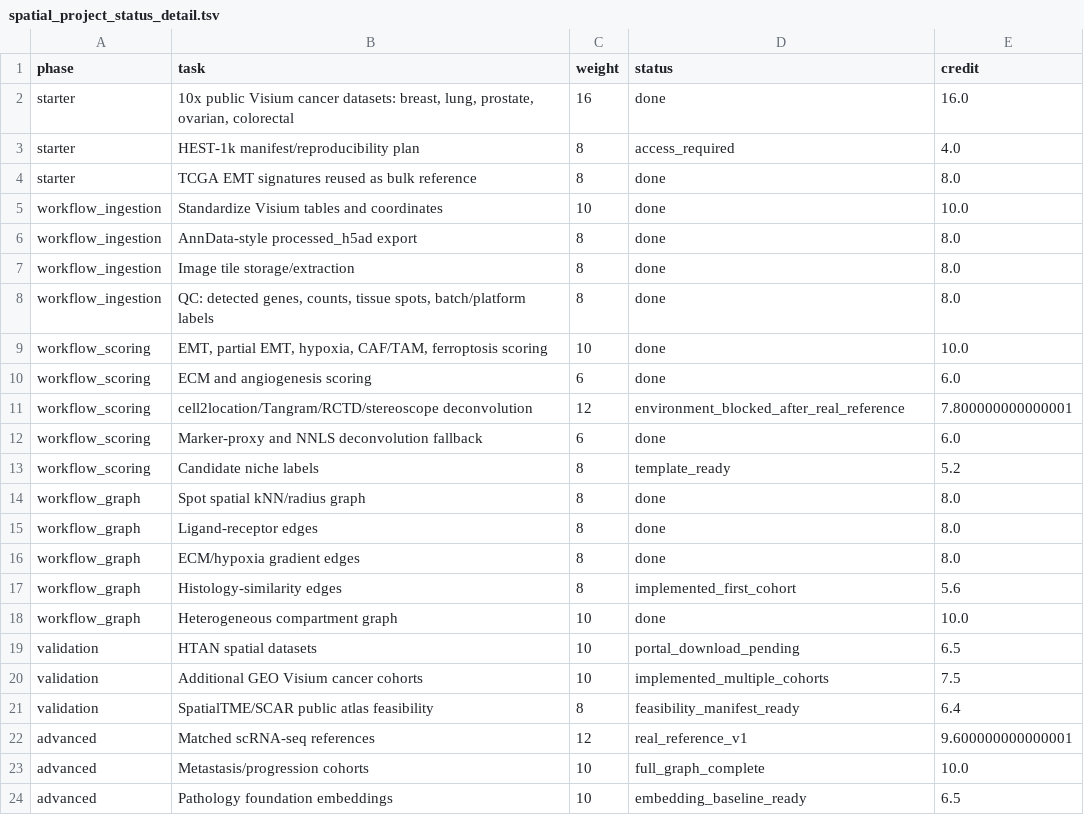
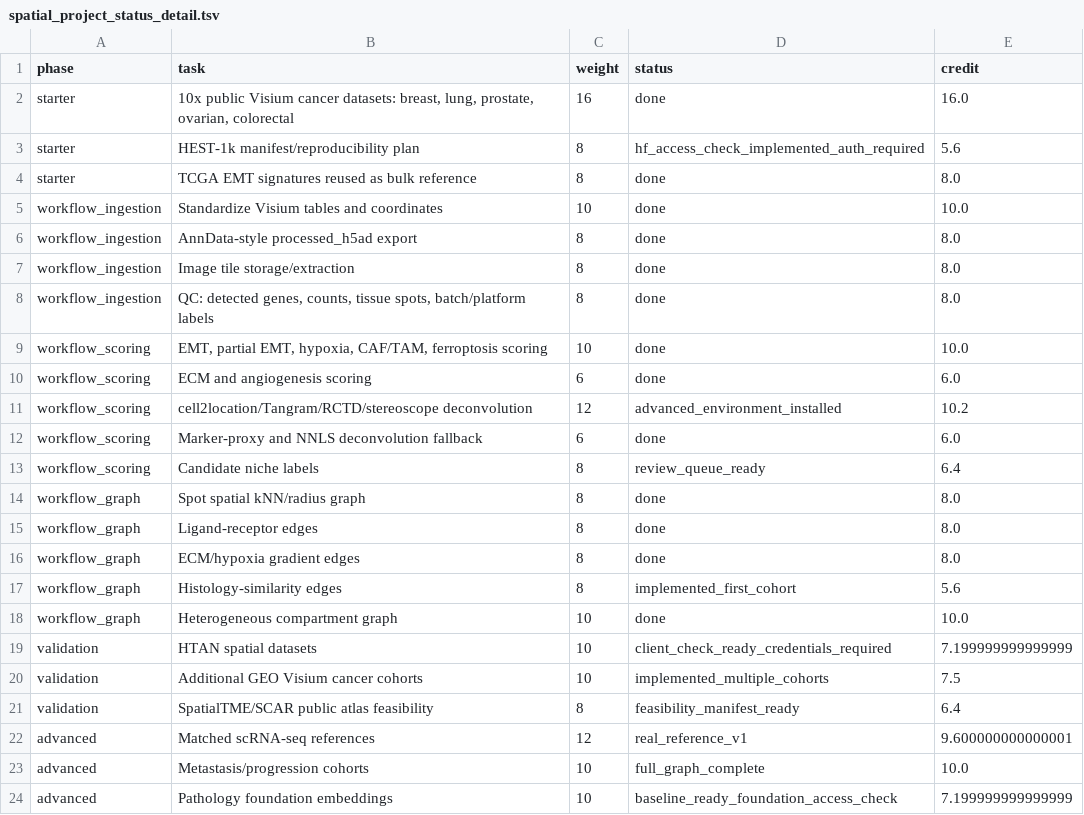
Before and after one commit to rahulsarate/ai-in-cancer-drug-discovery, a TSV file: data/processed/spatial_emt_niche_gnn_project_status/spatial_project_status_detail.tsv, drawn as a sheet.

```diff
--- a/data/processed/spatial_emt_niche_gnn_project_status/spatial_project_status_detail.tsv
+++ b/data/processed/spatial_emt_niche_gnn_project_status/spatial_project_status_detail.tsv
@@ -2,3 +2,3 @@ phase	task	weight	status	credit
 starter	10x public Visium cancer datasets: breast, lung, prostate, ovarian, colorectal	16	done	16.0
-starter	HEST-1k manifest/reproducibility plan	8	access_required	4.0
+starter	HEST-1k manifest/reproducibility plan	8	hf_access_check_implemented_auth_required	5.6
 starter	TCGA EMT signatures reused as bulk reference	8	done	8.0
@@ -10,5 +10,5 @@ workflow_scoring	EMT, partial EMT, hypoxia, CAF/TAM, ferroptosis scoring	10	done
 workflow_scoring	ECM and angiogenesis scoring	6	done	6.0
-workflow_scoring	cell2location/Tangram/RCTD/stereoscope deconvolution	12	environment_blocked_after_real_reference	7.800000000000001
+workflow_scoring	cell2location/Tangram/RCTD/stereoscope deconvolution	12	advanced_environment_installed	10.2
 workflow_scoring	Marker-proxy and NNLS deconvolution fallback	6	done	6.0
-workflow_scoring	Candidate niche labels	8	template_ready	5.2
+workflow_scoring	Candidate niche labels	8	review_queue_ready	6.4
 workflow_graph	Spot spatial kNN/radius graph	8	done	8.0
@@ -18,3 +18,3 @@ workflow_graph	Histology-similarity edges	8	implemented_first_cohort	5.6
 workflow_graph	Heterogeneous compartment graph	10	done	10.0
-validation	HTAN spatial datasets	10	portal_download_pending	6.5
+validation	HTAN spatial datasets	10	client_check_ready_credentials_required	7.199999999999999
 validation	Additional GEO Visium cancer cohorts	10	implemented_multiple_cohorts	7.5
@@ -23,2 +23,2 @@ advanced	Matched scRNA-seq references	12	real_reference_v1	9.600000000000001
 advanced	Metastasis/progression cohorts	10	full_graph_complete	10.0
-advanced	Pathology foundation embeddings	10	embedding_baseline_ready	6.5
+advanced	Pathology foundation embeddings	10	baseline_ready_foundation_access_check	7.199999999999999
```
Also changed, not shown: data/processed/spatial_emt_niche_gnn_blockers/blocker_solution_manifest.tsv, data/processed/spatial_emt_niche_gnn_blockers/deconvolution_tool_readiness.tsv, 20 other files.
